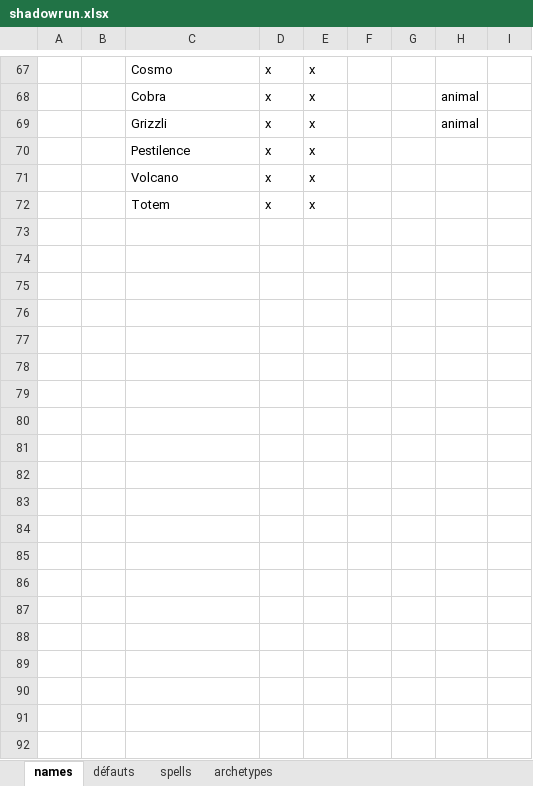
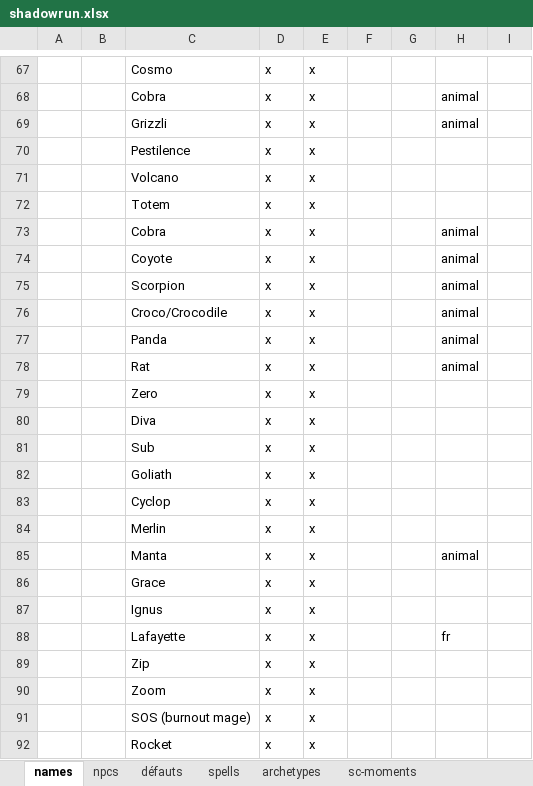
Before and after one commit to lenopgm/notes, an Excel workbook: shadowrun.xlsx, sheet names, drawn as a sheet; only a part is shown, gaps mark what is left out; values as stored, in another font and other column widths than the file's, no borders; the diff covers the shown part only; the diff names each change by its address in the sheet, - before the commit and + after, or states it on an @@ line.

```diff
--- a/shadowrun.xlsx (sheet names)
+++ b/shadowrun.xlsx (sheet names)
+sheet tab: npcs
+sheet tab: sc-moments
+row 73:  |  | Cobra | x | x |  |  | animal
+row 74:  |  | Coyote | x | x |  |  | animal
+row 75:  |  | Scorpion | x | x |  |  | animal
+row 76:  |  | Croco/Crocodile | x | x |  |  | animal
+row 77:  |  | Panda | x | x |  |  | animal
@@ row 62 moved to row 78: Rat @@
+row 79:  |  | Zero | x | x
+row 80:  |  | Diva | x | x
+row 81:  |  | Sub | x | x
+row 82:  |  | Goliath | x | x
+row 83:  |  | Cyclop | x | x
+row 84:  |  | Merlin | x | x
+row 85:  |  | Manta | x | x |  |  | animal
+row 86:  |  | Grace | x | x
+row 87:  |  | Ignus | x | x
+row 88:  |  | Lafayette | x | x |  |  | fr
+row 89:  |  | Zip | x | x
+row 90:  |  | Zoom | x | x
+row 91:  |  | SOS (burnout mage) | x | x
+row 92:  |  | Rocket | x | x
```
Also changed, not shown: 60 added rows elsewhere in this sheet, sheet défauts, wow/retrowow.xlsx, 3 other files.
